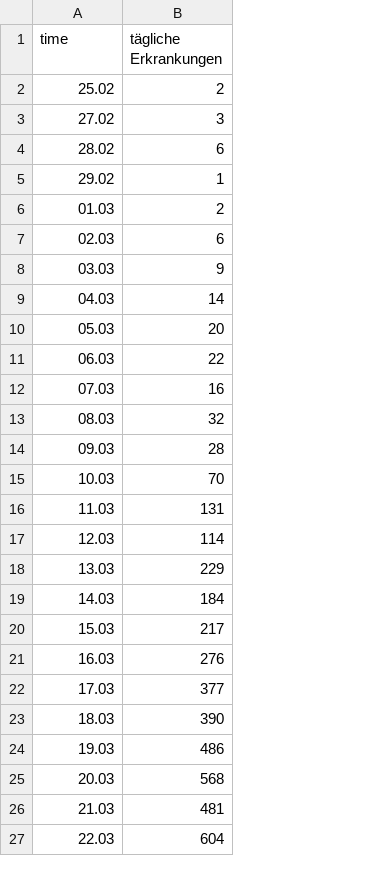
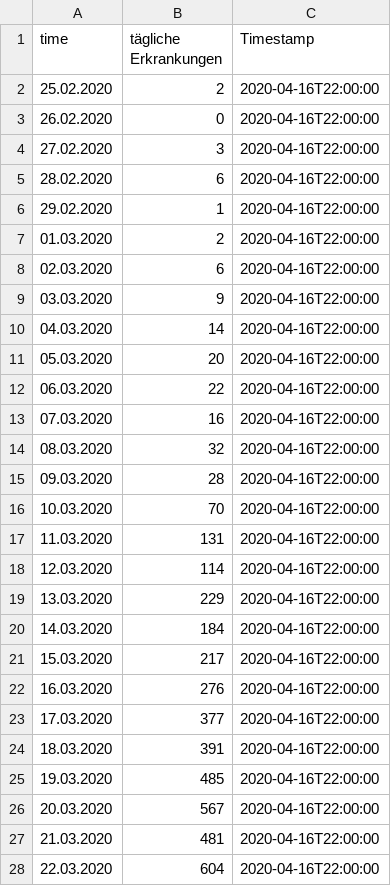
Before and after one commit to walterra/covid-19-at-data-zip, a CSV file: data-zip/Epikurve.csv, drawn as a sheet; only a part is shown; removed rows and columns are numbered as before the commit, all else as after; the diff covers the shown part only; the diff names each change by its address in the sheet, - before the commit and + after, or states it on an @@ line.

```diff
--- a/data-zip/Epikurve.csv
+++ b/data-zip/Epikurve.csv
+column C (Timestamp), row 2: 2020-04-16T22:00:00; rows 4-23: all 2020-04-16T22:00:00; rows 27-28: 2020-04-16T22:00:00 | 2020-04-16T22:00:00
-A2 (time): 25.02
+A2 (time): 25.02.2020
+row 3: 26.02.2020 | 0 | 2020-04-16T22:00:00
-A4 (time): 27.02
+A4 (time): 27.02.2020
-A5 (time): 28.02
+A5 (time): 28.02.2020
-A6 (time): 29.02
+A6 (time): 29.02.2020
-A7 (time): 01.03
+A7 (time): 01.03.2020
-A8 (time): 02.03
+A8 (time): 02.03.2020
-A9 (time): 03.03
+A9 (time): 03.03.2020
-A10 (time): 04.03
+A10 (time): 04.03.2020
-A11 (time): 05.03
+A11 (time): 05.03.2020
-A12 (time): 06.03
+A12 (time): 06.03.2020
-A13 (time): 07.03
+A13 (time): 07.03.2020
-A14 (time): 08.03
+A14 (time): 08.03.2020
-A15 (time): 09.03
+A15 (time): 09.03.2020
-A16 (time): 10.03
+A16 (time): 10.03.2020
-A17 (time): 11.03
+A17 (time): 11.03.2020
-A18 (time): 12.03
+A18 (time): 12.03.2020
-A19 (time): 13.03
+A19 (time): 13.03.2020
-A20 (time): 14.03
+A20 (time): 14.03.2020
-A21 (time): 15.03
+A21 (time): 15.03.2020
-A22 (time): 16.03
+A22 (time): 16.03.2020
-A23 (time): 17.03
+A23 (time): 17.03.2020
-row 23: 18.03 | 390
-row 24: 19.03 | 486
-row 25: 20.03 | 568
+row 24: 18.03.2020 | 391 | 2020-04-16T22:00:00
+row 25: 19.03.2020 | 485 | 2020-04-16T22:00:00
+row 26: 20.03.2020 | 567 | 2020-04-16T22:00:00
-A27 (time): 21.03
+A27 (time): 21.03.2020
-A28 (time): 22.03
+A28 (time): 22.03.2020
```
Also changed, not shown: 15 added rows, 14 removed rows and 10 edited cells elsewhere in this file, data-zip/AllgemeinDaten.csv, data-zip/Bezirke.csv, 14 other files.
